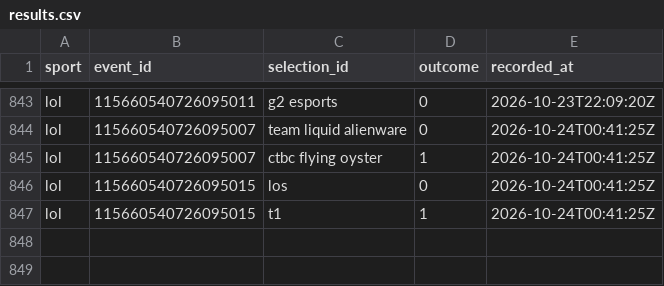
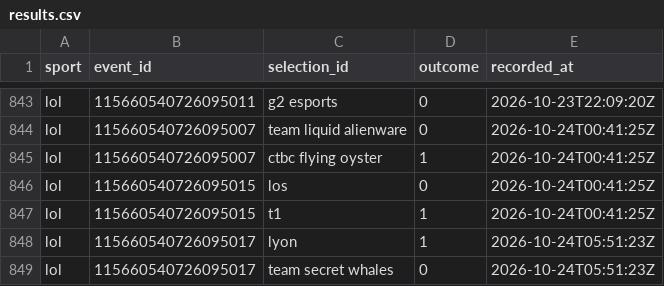
Before and after one commit to huuhuannt1998/f1-lol-quant, a CSV file: ledger/results.csv, drawn as a sheet; only a part is shown, gaps mark what is left out; the diff names each change by its address in the sheet, - before the commit and + after, or states it on an @@ line.

```diff
--- a/ledger/results.csv
+++ b/ledger/results.csv
+row 848: lol | 115660540726095017 | lyon | 1 | 2026-10-24T05:51:23Z
+row 849: lol | 115660540726095017 | team secret whales | 0 | 2026-10-24T05:51:23Z
```
Also changed, not shown: ledger/predictions.csv, 3 other files.
